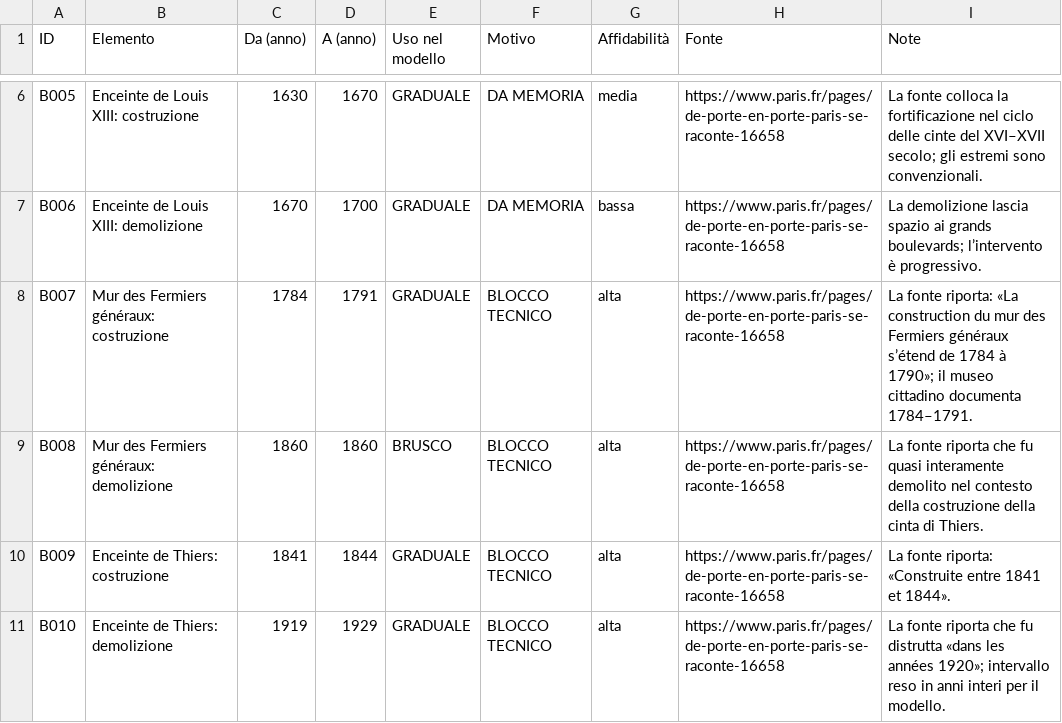
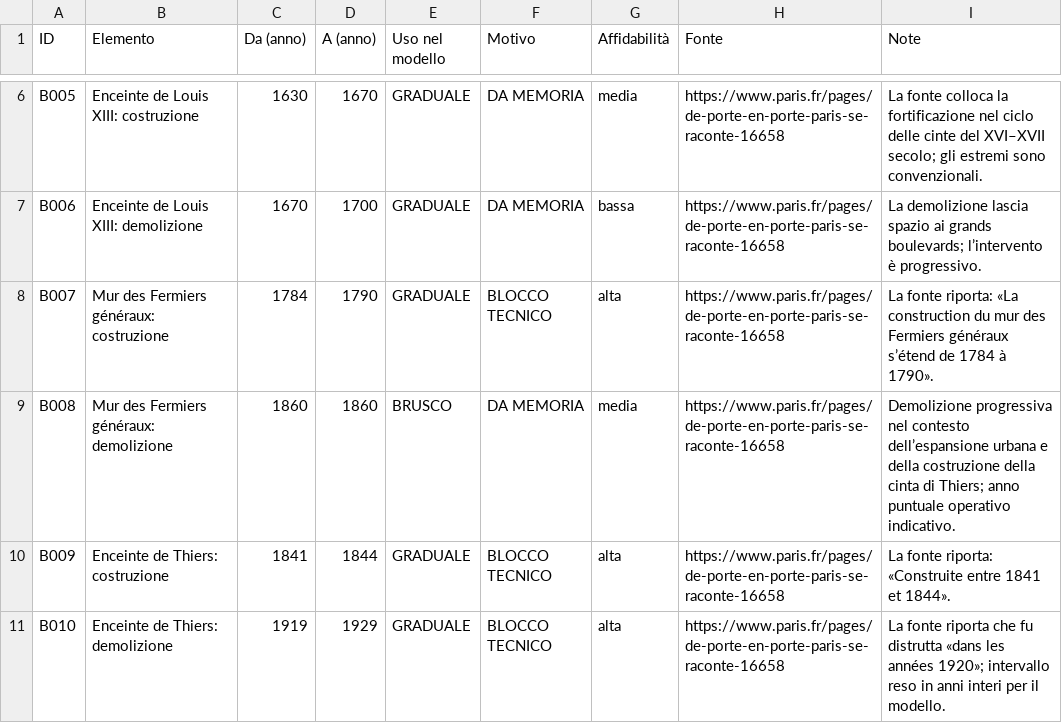
Before and after one commit to doctail/city3d, a CSV file: parigi/validazione/B_mura_confini.csv, drawn as a sheet; only a part is shown, gaps mark what is left out.

Commit message:
Align walls CSV with validated JSON

```diff
--- a/parigi/validazione/B_mura_confini.csv
+++ b/parigi/validazione/B_mura_confini.csv
@@ -7,4 +7,4 @@
 "B006","Enceinte de Louis XIII: demolizione","1670","1700","GRADUALE","DA MEMORIA","bassa","https://www.paris.fr/pages/de-porte-en-porte-paris-se-raconte-16658","La demolizione lascia spazio ai grands boulevards; l’intervento è progressivo."
-"B007","Mur des Fermiers généraux: costruzione","1784","1791","GRADUALE","BLOCCO TECNICO","alta","https://www.paris.fr/pages/de-porte-en-porte-paris-se-raconte-16658","La fonte riporta: «La construction du mur des Fermiers généraux s’étend de 1784 à 1790»; il museo cittadino documenta 1784–1791."
-"B008","Mur des Fermiers généraux: demolizione","1860","1860","BRUSCO","BLOCCO TECNICO","alta","https://www.paris.fr/pages/de-porte-en-porte-paris-se-raconte-16658","La fonte riporta che fu quasi interamente demolito nel contesto della costruzione della cinta di Thiers."
+"B007","Mur des Fermiers généraux: costruzione","1784","1790","GRADUALE","BLOCCO TECNICO","alta","https://www.paris.fr/pages/de-porte-en-porte-paris-se-raconte-16658","La fonte riporta: «La construction du mur des Fermiers généraux s’étend de 1784 à 1790»."
+"B008","Mur des Fermiers généraux: demolizione","1860","1860","BRUSCO","DA MEMORIA","media","https://www.paris.fr/pages/de-porte-en-porte-paris-se-raconte-16658","Demolizione progressiva nel contesto dell’espansione urbana e della costruzione della cinta di Thiers; anno puntuale operativo indicativo."
 "B009","Enceinte de Thiers: costruzione","1841","1844","GRADUALE","BLOCCO TECNICO","alta","https://www.paris.fr/pages/de-porte-en-porte-paris-se-raconte-16658","La fonte riporta: «Construite entre 1841 et 1844»."
```
